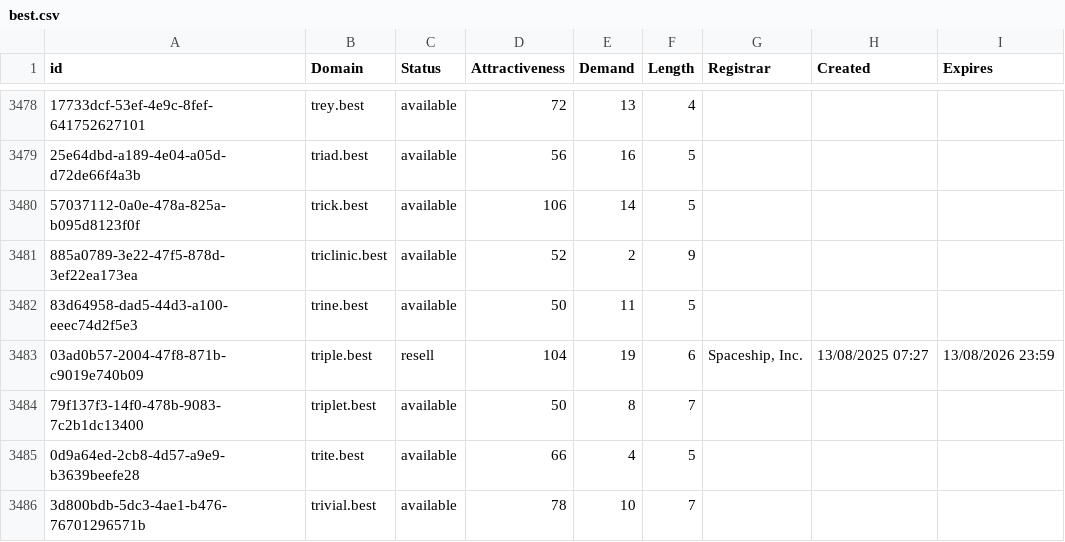
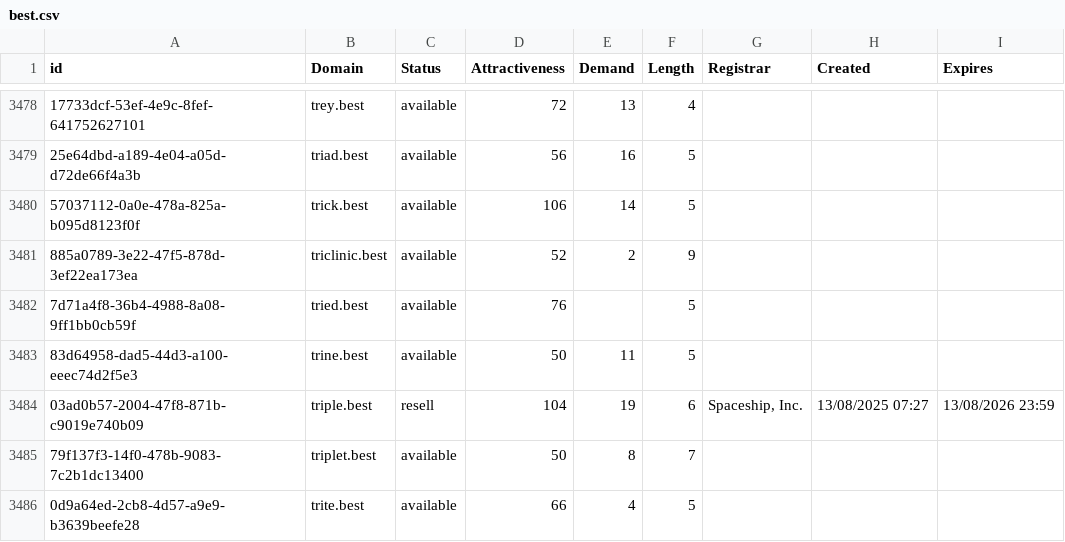
Before and after one commit to UniqueDomains/best-oneword-domains, a CSV file: best.csv, drawn as a sheet; only a part is shown, gaps mark what is left out; the shorter side is filled out with more unchanged rows; the diff names each change by its address in the sheet, - before the commit and + after, or states it on an @@ line.

Commit message:
Domains update

```diff
--- a/best.csv
+++ b/best.csv
+row 3482: 7d71a4f8-36b4-4988-8a08-9ff1bb0cb59f | tried.best | available | 76 |  | 5
```
Also changed, not shown: 2 other files.
